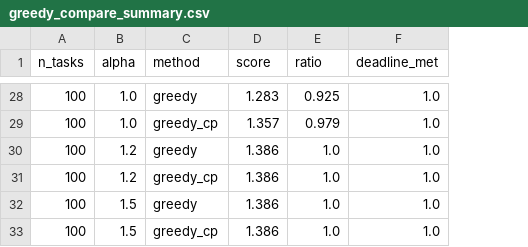
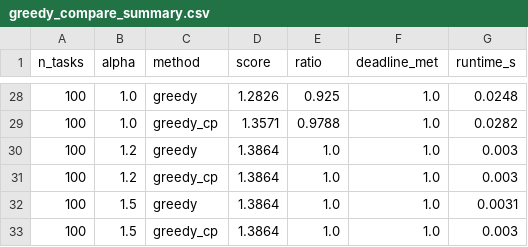
Before and after one commit to gayanigupta/data-aware-scheduling, a CSV file: revisions/results/2026-11-12/greedy_compare_summary.csv, drawn as a sheet; only a part is shown, gaps mark what is left out; the diff covers the shown part only; the diff names each change by its address in the sheet, - before the commit and + after, or states it on an @@ line.

```diff
--- a/revisions/results/2026-11-12/greedy_compare_summary.csv
+++ b/revisions/results/2026-11-12/greedy_compare_summary.csv
+column G (runtime_s), rows 28-33: 0.0248 | 0.0282 | 0.003 | 0.003 | 0.0031 | 0.003
-D28 (score): 1.283
+D28 (score): 1.2826
-D29 (score): 1.357
+D29 (score): 1.3571
-E29 (ratio): 0.979
+E29 (ratio): 0.9788
-D30:D33 (score): 1.386
+D30:D33 (score): 1.3864
```
Also changed, not shown: 34 edited cells elsewhere in this file, 17 other files.
